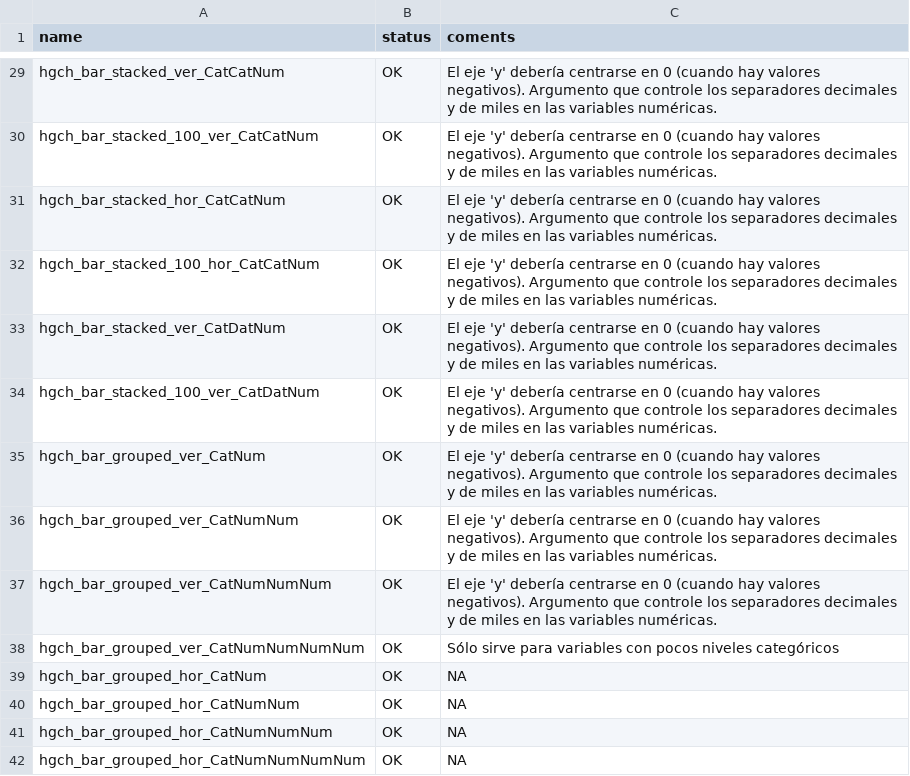
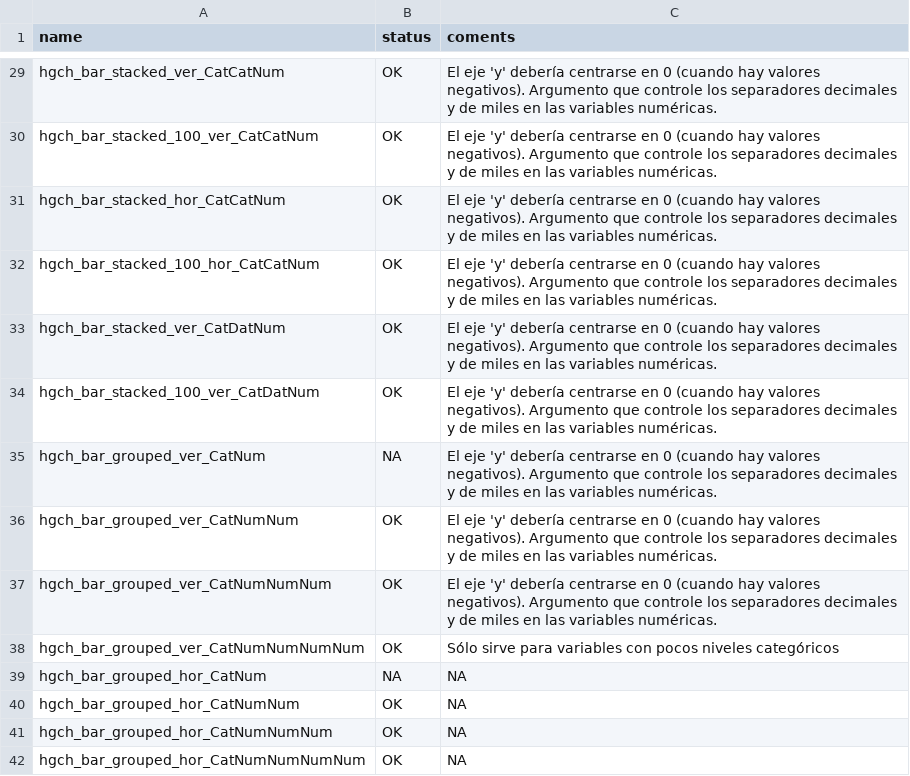
Before and after one commit to datasketch/hgchmagic, a CSV file: inst/meta-status.csv, drawn as a sheet; only a part is shown, gaps mark what is left out.

```diff
--- a/inst/meta-status.csv
+++ b/inst/meta-status.csv
@@ -45,3 +45,3 @@ hgch_bar_stacked_ver_CatDatNum,OK,El eje 'y' debería centrarse en 0 (cuando hay
 hgch_bar_stacked_100_ver_CatDatNum,OK,El eje 'y' debería centrarse en 0 (cuando hay valores negativos). Argumento que controle los separadores decimales y de miles en las variables numéricas.
-hgch_bar_grouped_ver_CatNum,OK,El eje 'y' debería centrarse en 0 (cuando hay valores negativos). Argumento que controle los separadores decimales y de miles en las variables numéricas.
+hgch_bar_grouped_ver_CatNum,NA,El eje 'y' debería centrarse en 0 (cuando hay valores negativos). Argumento que controle los separadores decimales y de miles en las variables numéricas.
 hgch_bar_grouped_ver_CatNumNum,OK,El eje 'y' debería centrarse en 0 (cuando hay valores negativos). Argumento que controle los separadores decimales y de miles en las variables numéricas.
@@ -49,3 +49,3 @@ hgch_bar_grouped_ver_CatNumNumNum,OK,El eje 'y' debería centrarse en 0 (cuando
 hgch_bar_grouped_ver_CatNumNumNumNum,OK,Sólo sirve para variables con pocos niveles categóricos
-hgch_bar_grouped_hor_CatNum,OK,NA
+hgch_bar_grouped_hor_CatNum,NA,NA
 hgch_bar_grouped_hor_CatNumNum,OK,NA
```
Also changed, not shown: inst/meta.csv, 2 other files.
